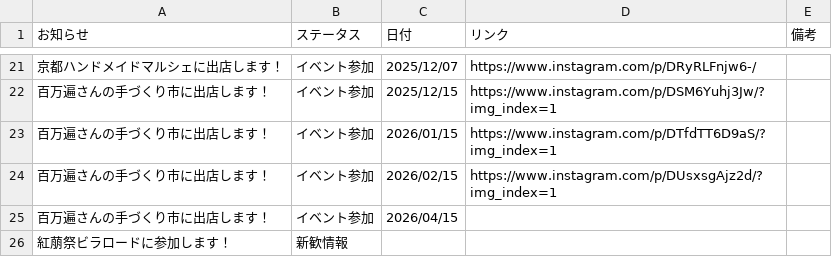
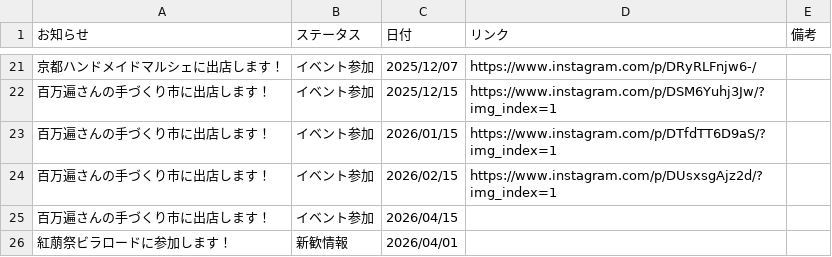
Before and after one commit to KyoudaiKobo/KyoudaiKobo.github.io, a CSV file: newsData.csv, drawn as a sheet; only a part is shown, gaps mark what is left out.

Commit message:
Update spreadsheet data 2026-04-16T04:45:08.769Z

```diff
--- a/newsData.csv
+++ b/newsData.csv
@@ -25,2 +25,2 @@
 百万遍さんの手づくり市に出店します！|イベント参加|2026/04/15||
-紅萠祭ビラロードに参加します！|新歓情報|||
+紅萠祭ビラロードに参加します！|新歓情報|2026/04/01||
```
